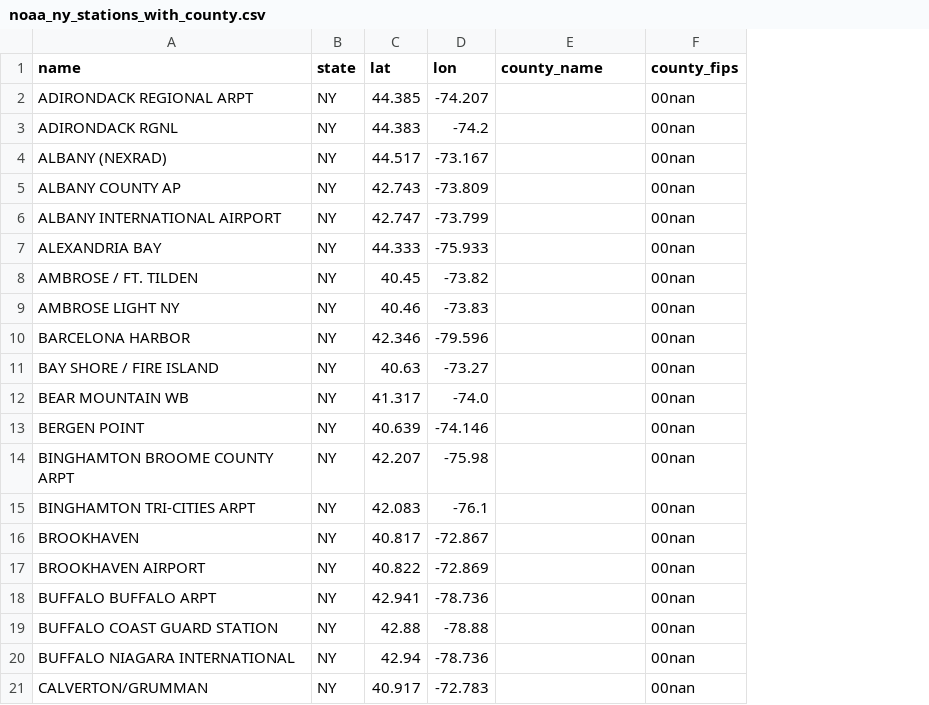
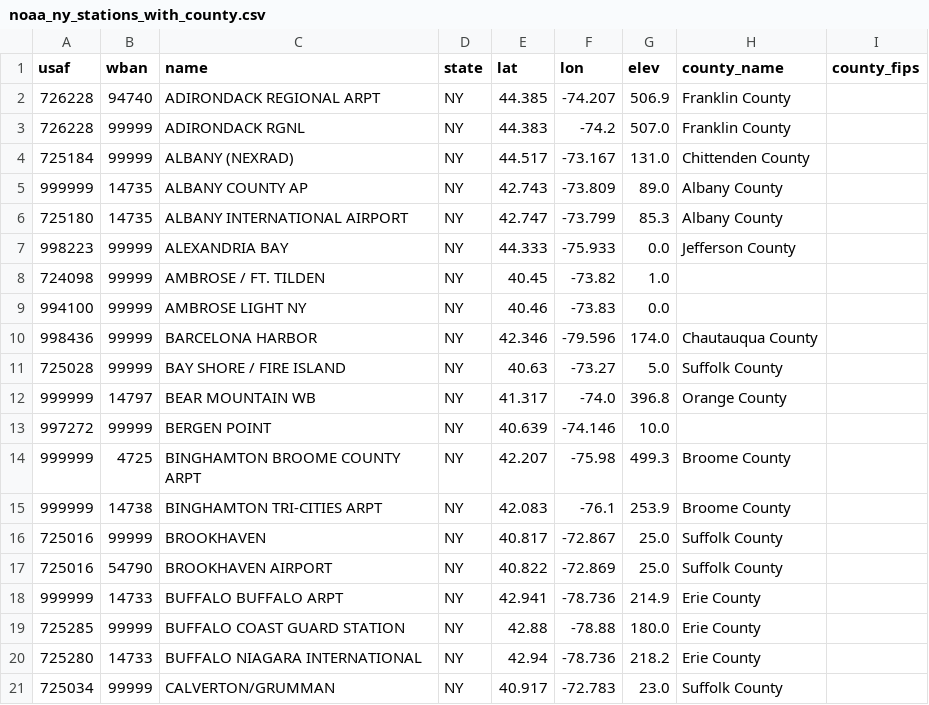
Before and after one commit to jsonwisdom/AL, a CSV file: _truth/bigquery/noaa_ny_stations_with_county.csv, drawn as a sheet; addresses are those after the commit; the diff names each change by its address in the sheet, - before the commit and + after, or states it on an @@ line.

Commit message:
CROSSWALK_RECEIPT_9: NOAA NY stations to county FIPS via OSM

```diff
--- a/_truth/bigquery/noaa_ny_stations_with_county.csv
+++ b/_truth/bigquery/noaa_ny_stations_with_county.csv
+column A (usaf), rows 2-21: 726228 | 726228 | 725184 | 999999 | 725180 | 998223 | 724098 | 994100 | 998436 | 725028 | 999999 | 997272 | 999999 | 999999 | 725016 | 725016 | 999999 | 725285 | 725280 | 725034
+column B (wban), rows 2-21: 94740 | 99999 | 99999 | 14735 | 14735 | 99999 | 99999 | 99999 | 99999 | 99999 | 14797 | 99999 | 4725 | 14738 | 99999 | 54790 | 14733 | 99999 | 14733 | 99999
+column G (elev), rows 2-21: 506.9 | 507.0 | 131.0 | 89.0 | 85.3 | 0.0 | 1.0 | 0.0 | 174.0 | 5.0 | 396.8 | 10.0 | 499.3 | 253.9 | 25.0 | 25.0 | 214.9 | 180.0 | 218.2 | 23.0
-H2:H3 (county_name): (empty)
+H2:H3 (county_name): Franklin County
-I2:I21 (county_fips): 00nan
+I2:I21 (county_fips): (empty)
-H4 (county_name): (empty)
+H4 (county_name): Chittenden County
-H5:H6 (county_name): (empty)
+H5:H6 (county_name): Albany County
-H7 (county_name): (empty)
+H7 (county_name): Jefferson County
-H10 (county_name): (empty)
+H10 (county_name): Chautauqua County
-H11 (county_name): (empty)
+H11 (county_name): Suffolk County
-H12 (county_name): (empty)
+H12 (county_name): Orange County
-H14:H15 (county_name): (empty)
+H14:H15 (county_name): Broome County
-H16:H17 (county_name): (empty)
+H16:H17 (county_name): Suffolk County
-H18:H20 (county_name): (empty)
+H18:H20 (county_name): Erie County
-H21 (county_name): (empty)
+H21 (county_name): Suffolk County
```
Also changed, not shown: 3 other files.
